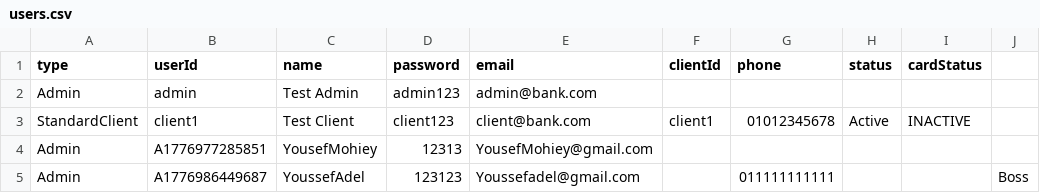
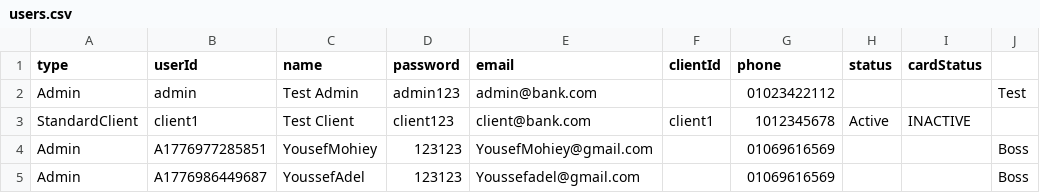
Before and after one commit to youssefvdel/OnlineBankSystem, a CSV file: data/users.csv, drawn as a sheet.

```diff
--- a/data/users.csv
+++ b/data/users.csv
@@ -1,5 +1,5 @@
 type,userId,name,password,email,clientId,phone,status,cardStatus
-Admin,admin,Test Admin,admin123,admin@bank.com,,,,,
-StandardClient,client1,Test Client,client123,client@bank.com,client1,01012345678,Active,INACTIVE,
-Admin,A1776977285851,YousefMohiey,12313,YousefMohiey@gmail.com,,,,,
-Admin,A1776986449687,YoussefAdel,123123,Youssefadel@gmail.com,,011111111111,,,Boss
+Admin,admin,Test Admin,admin123,admin@bank.com,,01023422112,,,Test
+StandardClient,client1,Test Client,client123,client@bank.com,client1,1012345678,Active,INACTIVE,
+Admin,A1776977285851,YousefMohiey,123123,YousefMohiey@gmail.com,,01069616569,,,Boss
+Admin,A1776986449687,YoussefAdel,123123,Youssefadel@gmail.com,,01069616569,,,Boss
```
Also changed, not shown: 6 other files.
